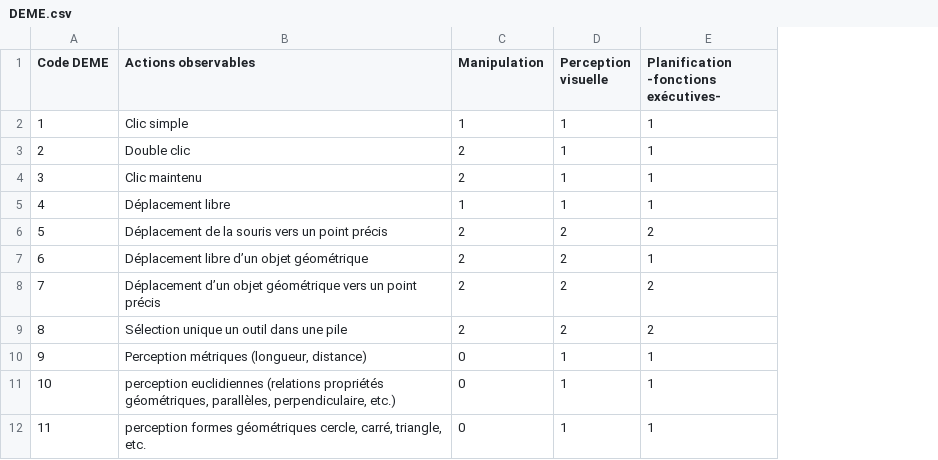
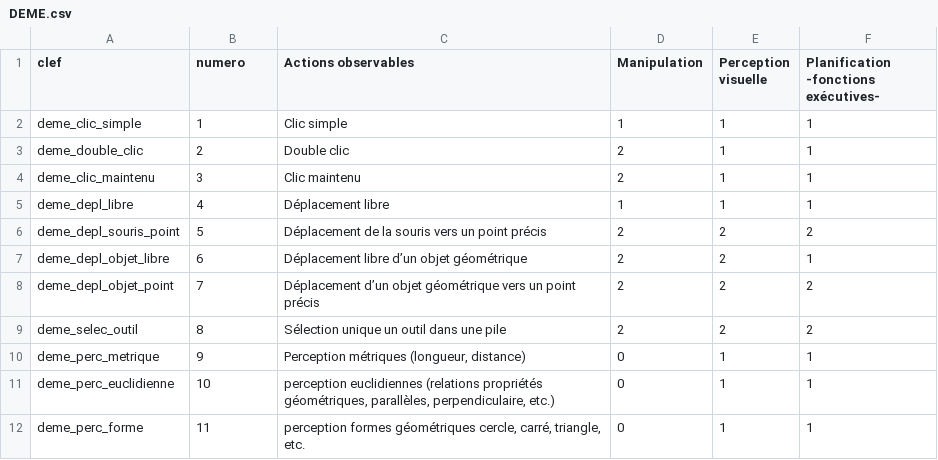
Before and after one commit to JorisMLD/editeur_ckc, a CSV file: DEME.csv, drawn as a sheet; addresses are those after the commit; the diff names each change by its address in the sheet, - before the commit and + after, or states it on an @@ line.

Commit message:
Mise à jour fichiers DEME

```diff
--- a/DEME.csv
+++ b/DEME.csv
+column A (clef), rows 2-12: deme_clic_simple | deme_double_clic | deme_clic_maintenu | deme_depl_libre | deme_depl_souris_point | deme_depl_objet_libre | deme_depl_objet_point | deme_selec_outil | deme_perc_metrique | deme_perc_euclidienne | deme_perc_forme
-B1: Code DEME
+B1: numero
```
Also changed, not shown: controles.csv, operateurs.csv, 2 other files.
